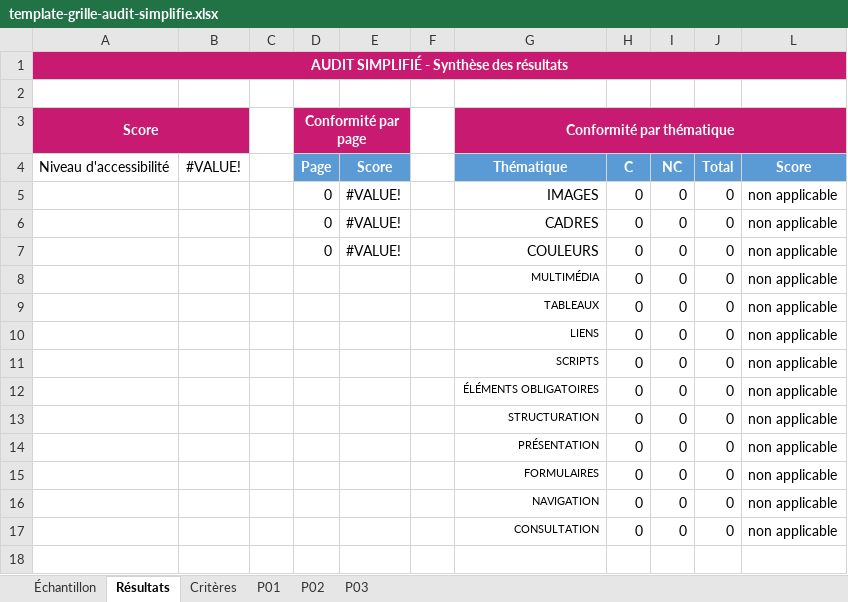
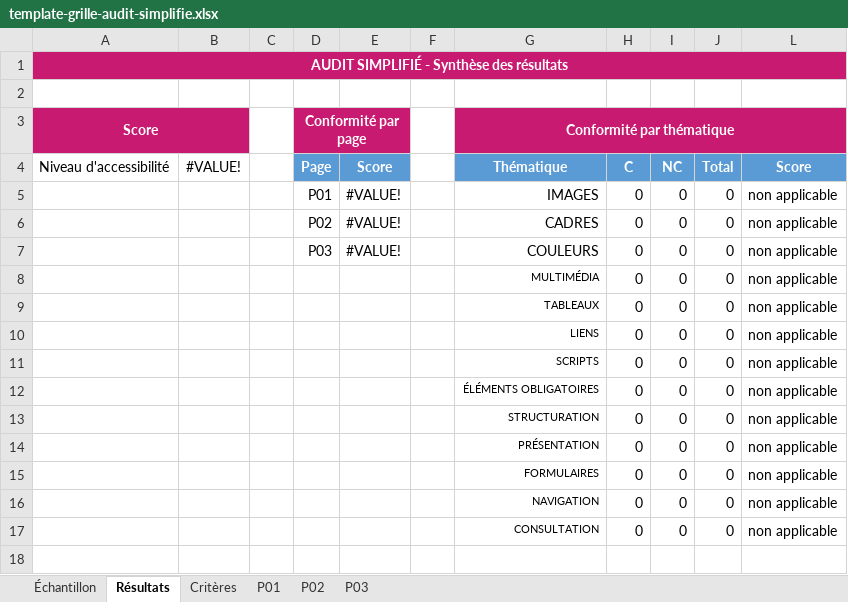
Before and after one commit to accessibility-luxembourg/accessibilite.public.lu, an Excel workbook: src/files/general/template-grille-audit-simplifie.xlsx, sheet Résultats, drawn as a sheet; values as stored, in another font and other column widths than the file's, no borders; the diff names each change by its address in the sheet, - before the commit and + after, or states it on an @@ line.

```diff
--- a/src/files/general/template-grille-audit-simplifie.xlsx (sheet Résultats)
+++ b/src/files/general/template-grille-audit-simplifie.xlsx (sheet Résultats)
-D5 (Conformité par page): 0
+D5 (Conformité par page): P01
-D6 (Conformité par page): 0
+D6 (Conformité par page): P02
-D7 (Conformité par page): 0
+D7 (Conformité par page): P03
```
Also changed, not shown: sheet P01, sheet P03, sheet P02, sheet Échantillon, sheet Critères, formulas that keep their value.
